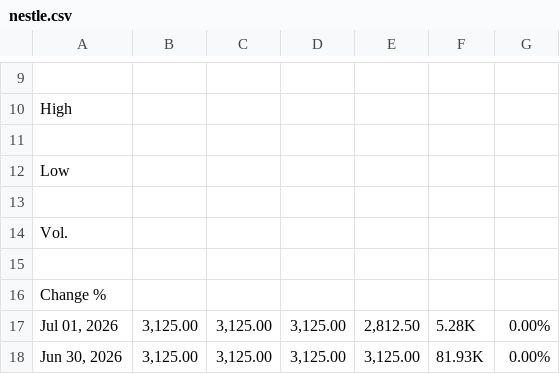
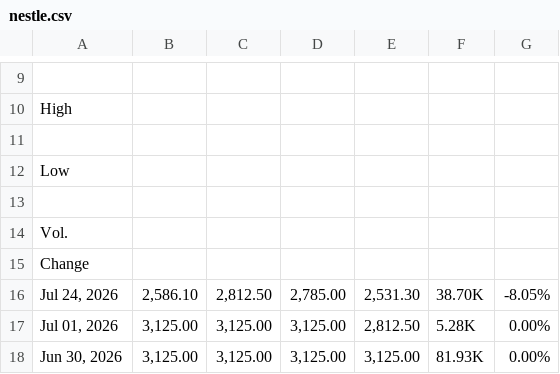
Before and after one commit to temideeone/nigerian-stock-ai, a CSV file: data/raw/consumer/nestle.csv, drawn as a sheet; only a part is shown, gaps mark what is left out.

```diff
--- a/data/raw/consumer/nestle.csv
+++ b/data/raw/consumer/nestle.csv
@@ -14,4 +14,4 @@ Low
 Vol.
-
-Change %
+Change
+Jul 24, 2026	2,586.10	2,812.50	2,785.00	2,531.30	38.70K	-8.05%
 Jul 01, 2026	3,125.00	3,125.00	3,125.00	2,812.50	5.28K	0.00%
```
Also changed, not shown: data/raw/banking/firstholding.csv, data/raw/banking/gtco.csv, 16 other files.
